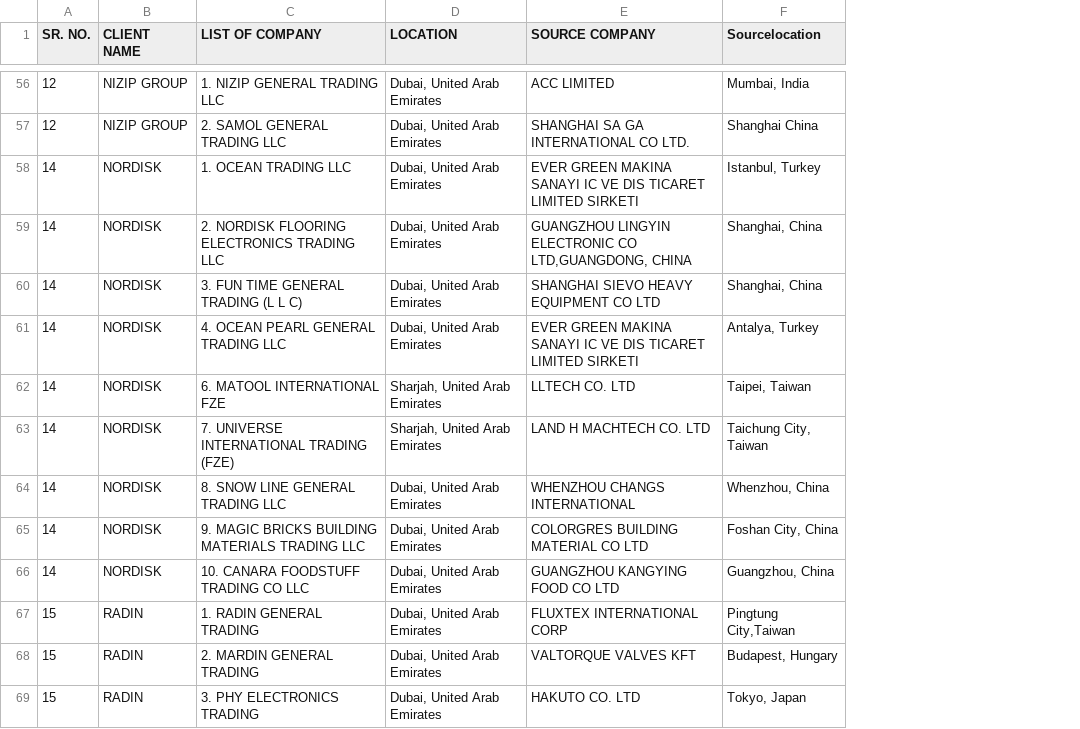
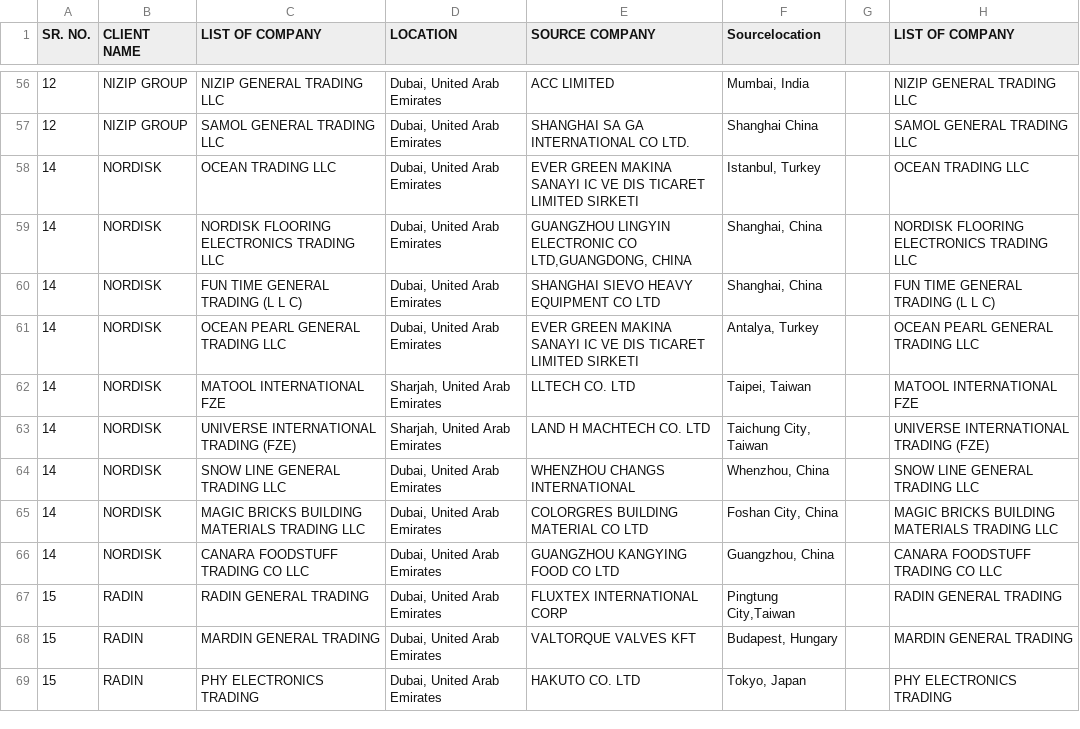
Before and after one commit to aminkhod/Abacas-transaction, a CSV file: 2018 ABACUS CLIENTS.csv, drawn as a sheet; only a part is shown, gaps mark what is left out; the diff covers the shown part only; the diff names each change by its address in the sheet, - before the commit and + after, or states it on an @@ line.

```diff
--- a/2018 ABACUS CLIENTS.csv
+++ b/2018 ABACUS CLIENTS.csv
+column G, empty
+column H (LIST OF COMPANY), rows 56-69: NIZIP GENERAL TRADING LLC | SAMOL GENERAL TRADING LLC | OCEAN TRADING LLC | NORDISK FLOORING ELECTRONICS TRADING LLC | FUN TIME GENERAL TRADING (L L C) | OCEAN PEARL GENERAL TRADING LLC | MATOOL INTERNATIONAL FZE | UNIVERSE INTERNATIONAL TRADING (FZE) | SNOW LINE GENERAL TRADING LLC | MAGIC BRICKS BUILDING MATERIALS TRADING LLC | CANARA FOODSTUFF TRADING CO LLC | RADIN GENERAL TRADING | MARDIN GENERAL TRADING | PHY ELECTRONICS TRADING
-C56 (LIST OF COMPANY): 1. NIZIP GENERAL TRADING LLC
+C56 (LIST OF COMPANY): NIZIP GENERAL TRADING LLC
-C57 (LIST OF COMPANY): 2. SAMOL GENERAL TRADING LLC
+C57 (LIST OF COMPANY): SAMOL GENERAL TRADING LLC
-C58 (LIST OF COMPANY): 1. OCEAN TRADING LLC
+C58 (LIST OF COMPANY): OCEAN TRADING LLC
-C59 (LIST OF COMPANY): 2. NORDISK FLOORING ELECTRONICS TRADING LLC
+C59 (LIST OF COMPANY): NORDISK FLOORING ELECTRONICS TRADING LLC
-C60 (LIST OF COMPANY): 3. FUN TIME GENERAL TRADING (L L C)
+C60 (LIST OF COMPANY): FUN TIME GENERAL TRADING (L L C)
-C61 (LIST OF COMPANY): 4. OCEAN PEARL GENERAL TRADING LLC
+C61 (LIST OF COMPANY): OCEAN PEARL GENERAL TRADING LLC
-C62 (LIST OF COMPANY): 6. MATOOL INTERNATIONAL FZE
+C62 (LIST OF COMPANY): MATOOL INTERNATIONAL FZE
-C63 (LIST OF COMPANY): 7. UNIVERSE INTERNATIONAL TRADING (FZE)
+C63 (LIST OF COMPANY): UNIVERSE INTERNATIONAL TRADING (FZE)
-C64 (LIST OF COMPANY): 8. SNOW LINE GENERAL TRADING LLC
+C64 (LIST OF COMPANY): SNOW LINE GENERAL TRADING LLC
-C65 (LIST OF COMPANY): 9. MAGIC BRICKS BUILDING MATERIALS TRADING LLC
+C65 (LIST OF COMPANY): MAGIC BRICKS BUILDING MATERIALS TRADING LLC
-C66 (LIST OF COMPANY): 10. CANARA FOODSTUFF TRADING CO LLC
+C66 (LIST OF COMPANY): CANARA FOODSTUFF TRADING CO LLC
-C67 (LIST OF COMPANY): 1. RADIN GENERAL TRADING
+C67 (LIST OF COMPANY): RADIN GENERAL TRADING
-C68 (LIST OF COMPANY): 2. MARDIN GENERAL TRADING
+C68 (LIST OF COMPANY): MARDIN GENERAL TRADING
-C69 (LIST OF COMPANY): 3. PHY ELECTRONICS TRADING
+C69 (LIST OF COMPANY): PHY ELECTRONICS TRADING
```
Also changed, not shown: 127 edited cells elsewhere in this file, 4 other files.
